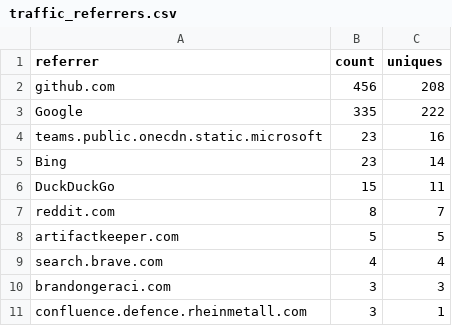
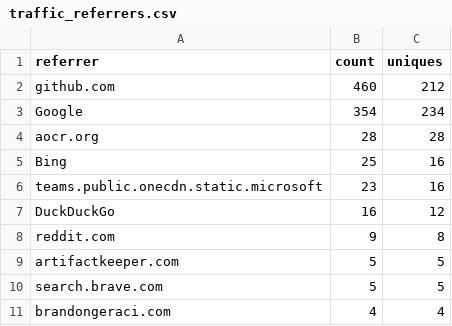
Before and after one commit to artifact-keeper/stats, a CSV file: data/artifact-keeper/traffic_referrers.csv, drawn as a sheet.

```diff
--- a/data/artifact-keeper/traffic_referrers.csv
+++ b/data/artifact-keeper/traffic_referrers.csv
@@ -1,11 +1,11 @@
 referrer,count,uniques
-github.com,456,208
-Google,335,222
+github.com,460,212
+Google,354,234
+aocr.org,28,28
+Bing,25,16
 teams.public.onecdn.static.microsoft,23,16
-Bing,23,14
-DuckDuckGo,15,11
-reddit.com,8,7
+DuckDuckGo,16,12
+reddit.com,9,8
 artifactkeeper.com,5,5
-search.brave.com,4,4
-brandongeraci.com,3,3
-confluence.defence.rheinmetall.com,3,1
+search.brave.com,5,5
+brandongeraci.com,4,4
```
Also changed, not shown: data/artifact-keeper/cf_get_artifactkeeper_com.csv, data/artifact-keeper/cf_zone_daily.csv, 26 other files.
